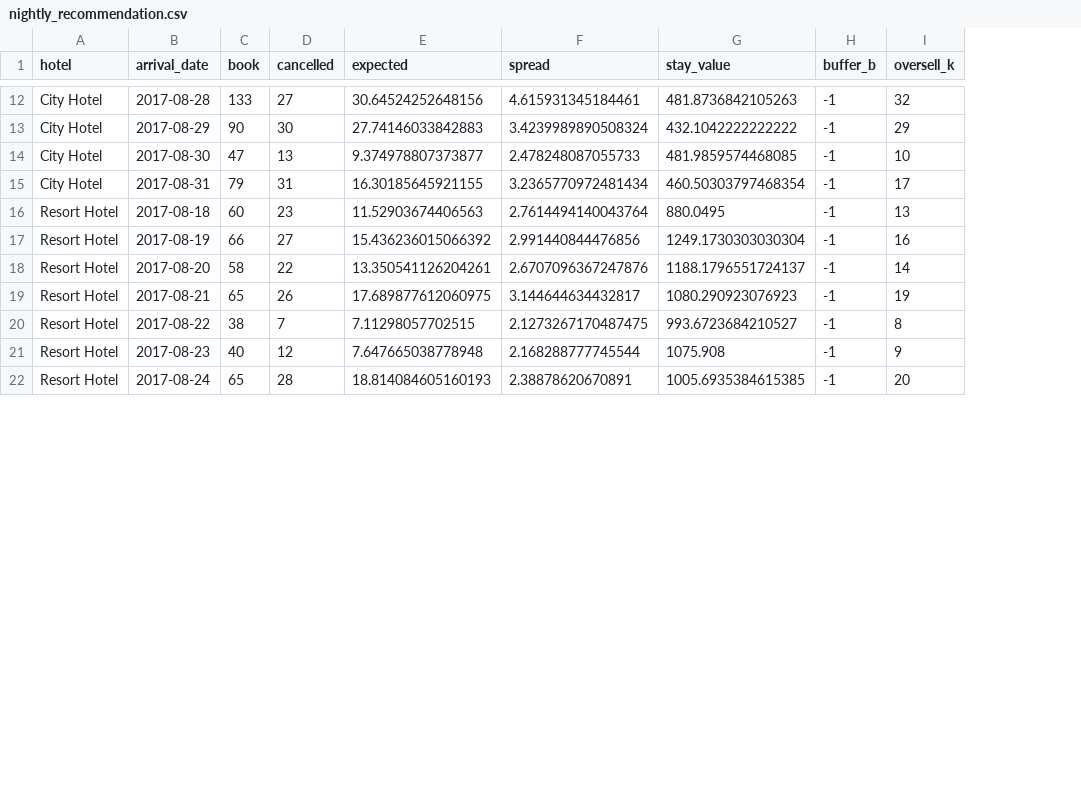
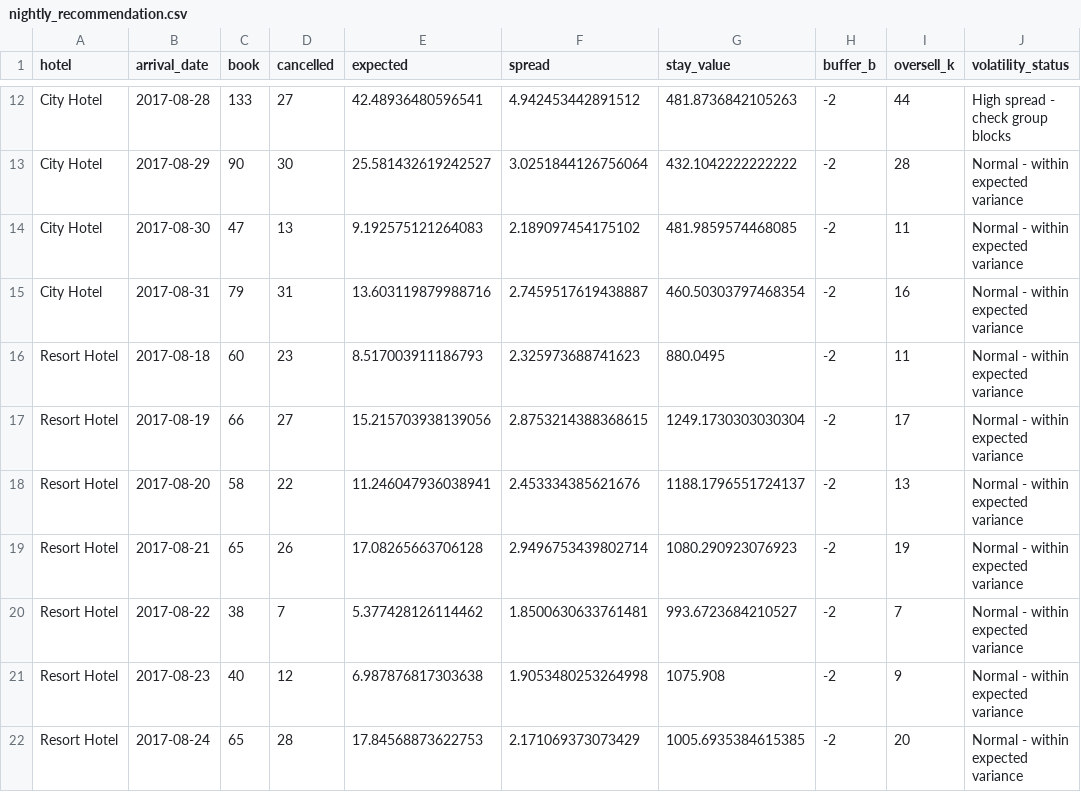
Before and after one commit to harshalpatil-IITGN/C2_W06_Build2_G11, a CSV file: build2-starter/evidence/nightly_recommendation.csv, drawn as a sheet; only a part is shown, gaps mark what is left out; the diff covers the shown part only; the diff names each change by its address in the sheet, - before the commit and + after, or states it on an @@ line.

Commit message:
feat(build): add spread volatility_status to nightly MVP and sync PRD proof table

```diff
--- a/build2-starter/evidence/nightly_recommendation.csv
+++ b/build2-starter/evidence/nightly_recommendation.csv
+column J (volatility_status), rows 12-22: High spread - check group blocks | Normal - within expected variance | Normal - within expected variance | Normal - within expected variance | Normal - within expected variance | Normal - within expected variance | Normal - within expected variance | Normal - within expected variance | Normal - within expected variance | Normal - within expected variance | Normal - within expected variance
-E12 (expected): 30.64524252648156
+E12 (expected): 42.48936480596541
-F12 (spread): 4.615931345184461
+F12 (spread): 4.942453442891512
-H12:H22 (buffer_b): -1
+H12:H22 (buffer_b): -2
-I12 (oversell_k): 32
+I12 (oversell_k): 44
-E13 (expected): 27.74146033842883
+E13 (expected): 25.581432619242527
-F13 (spread): 3.4239989890508324
+F13 (spread): 3.0251844126756064
-I13 (oversell_k): 29
+I13 (oversell_k): 28
-E14 (expected): 9.374978807373877
+E14 (expected): 9.192575121264083
-F14 (spread): 2.478248087055733
+F14 (spread): 2.189097454175102
-I14 (oversell_k): 10
+I14 (oversell_k): 11
-E15 (expected): 16.30185645921155
+E15 (expected): 13.603119879988716
-F15 (spread): 3.2365770972481434
+F15 (spread): 2.7459517619438887
-I15 (oversell_k): 17
+I15 (oversell_k): 16
-E16 (expected): 11.52903674406563
+E16 (expected): 8.517003911186793
-F16 (spread): 2.7614494140043764
+F16 (spread): 2.325973688741623
-I16 (oversell_k): 13
+I16 (oversell_k): 11
-E17 (expected): 15.436236015066392
+E17 (expected): 15.215703938139056
-F17 (spread): 2.991440844476856
+F17 (spread): 2.8753214388368615
-I17 (oversell_k): 16
+I17 (oversell_k): 17
-E18 (expected): 13.350541126204261
+E18 (expected): 11.246047936038941
-F18 (spread): 2.6707096367247876
+F18 (spread): 2.453334385621676
-I18 (oversell_k): 14
+I18 (oversell_k): 13
-E19 (expected): 17.689877612060975
+E19 (expected): 17.08265663706128
-F19 (spread): 3.144644634432817
+F19 (spread): 2.9496753439802714
-E20 (expected): 7.11298057702515
+E20 (expected): 5.377428126114462
-F20 (spread): 2.1273267170487475
+F20 (spread): 1.8500630633761481
-I20 (oversell_k): 8
+I20 (oversell_k): 7
-E21 (expected): 7.647665038778948
+E21 (expected): 6.987876817303638
-F21 (spread): 2.168288777745544
+F21 (spread): 1.9053480253264998
-E22 (expected): 18.814084605160193
+E22 (expected): 17.84568873622753
-F22 (spread): 2.38878620670891
+F22 (spread): 2.171069373073429
```
Also changed, not shown: 67 edited cells elsewhere in this file, 2 other files.
